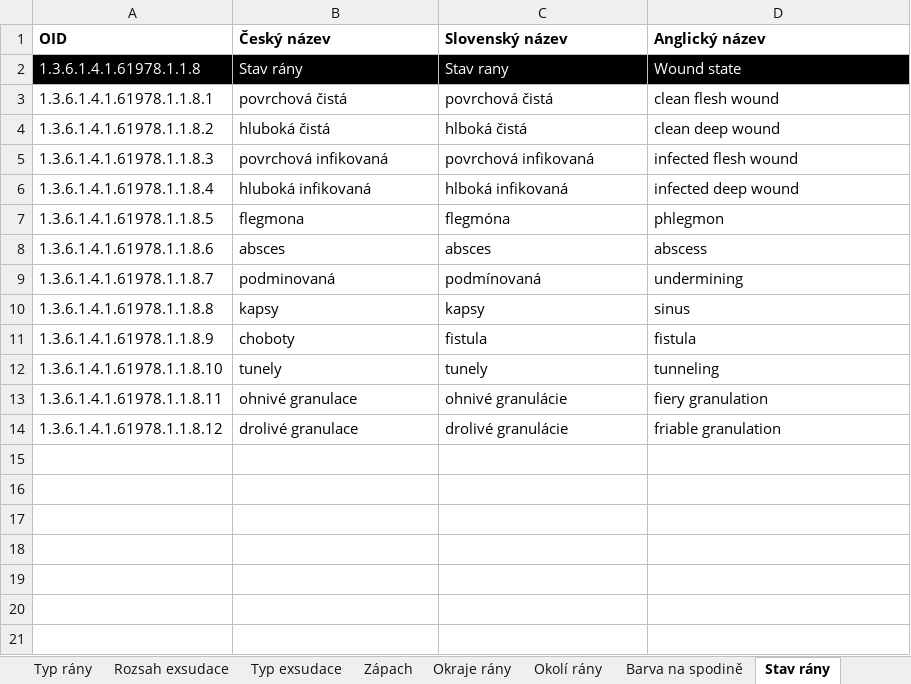
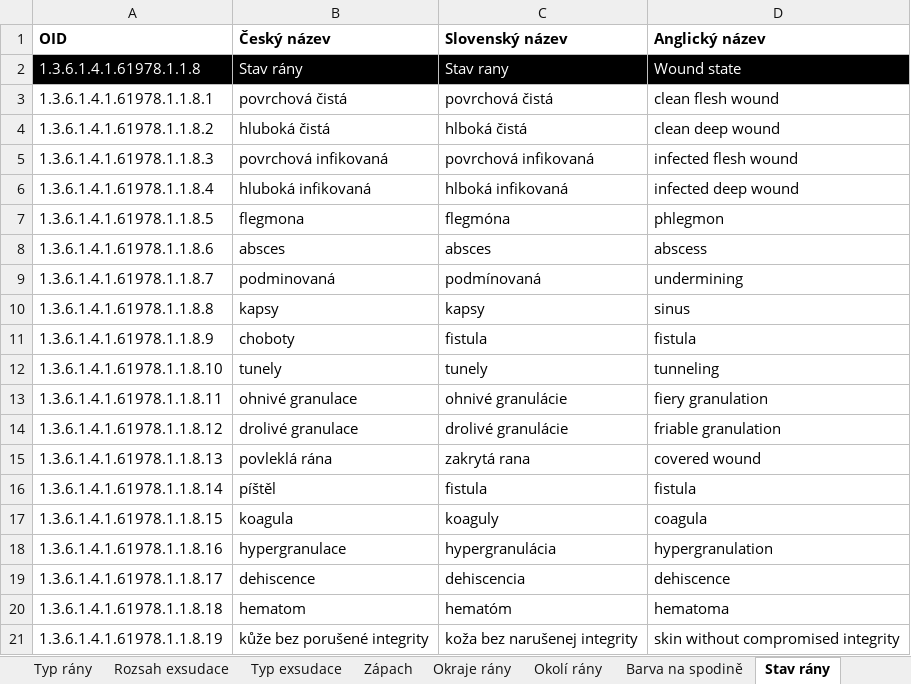
Before and after one commit to bindworks/bw-zuni-docs, an Excel workbook: integration/Číselníky Rány a Ošetření.xlsx, sheet Stav rány, drawn as a sheet; values as stored, in another font and other column widths than the file's, no borders; charts and pictures not drawn; the diff names each change by its address in the sheet, - before the commit and + after, or states it on an @@ line.

```diff
--- a/integration/Číselníky Rány a Ošetření.xlsx (sheet Stav rány)
+++ b/integration/Číselníky Rány a Ošetření.xlsx (sheet Stav rány)
+row 15: 1.3.6.1.4.1.61978.1.1.8.13 | povleklá rána | zakrytá rana | covered wound
+row 16: 1.3.6.1.4.1.61978.1.1.8.14 | píštěl | fistula | fistula
+row 17: 1.3.6.1.4.1.61978.1.1.8.15 | koagula | koaguly | coagula
+row 18: 1.3.6.1.4.1.61978.1.1.8.16 | hypergranulace | hypergranulácia | hypergranulation
+row 19: 1.3.6.1.4.1.61978.1.1.8.17 | dehiscence | dehiscencia | dehiscence
+row 20: 1.3.6.1.4.1.61978.1.1.8.18 | hematom | hematóm | hematoma
+row 21: 1.3.6.1.4.1.61978.1.1.8.19 | kůže bez porušené integrity | koža bez narušenej integrity | skin without compromised integrity
```
Also changed, not shown: sheet Panáček, sheet Typ rány, charts or pictures.
